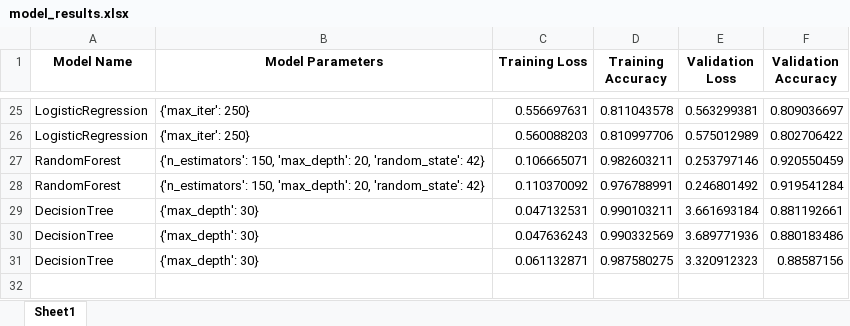
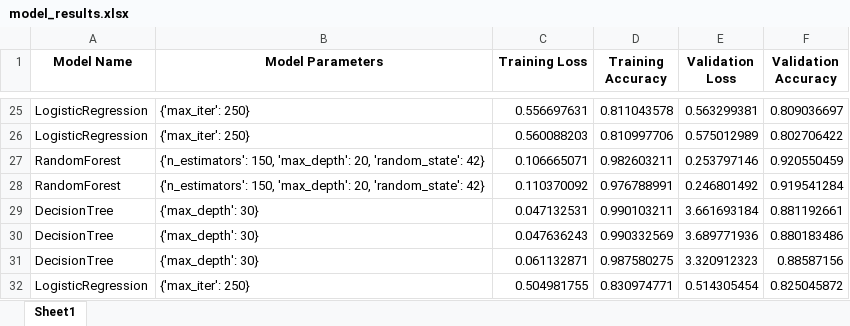
Before and after one commit to tastangh/GestureSenseClassifier, an Excel workbook: output/model_results.xlsx, sheet Sheet1, drawn as a sheet; only a part is shown, gaps mark what is left out; values as stored, in another font and other column widths than the file's, no borders; the diff names each change by its address in the sheet, - before the commit and + after, or states it on an @@ line.

Commit message:
selected model changed

```diff
--- a/output/model_results.xlsx (sheet Sheet1)
+++ b/output/model_results.xlsx (sheet Sheet1)
+row 32: LogisticRegression | {'max_iter': 250} | 0.504981755 | 0.830974771 | 0.514305454 | 0.825045872
```
Also changed, not shown: 1 other file.
